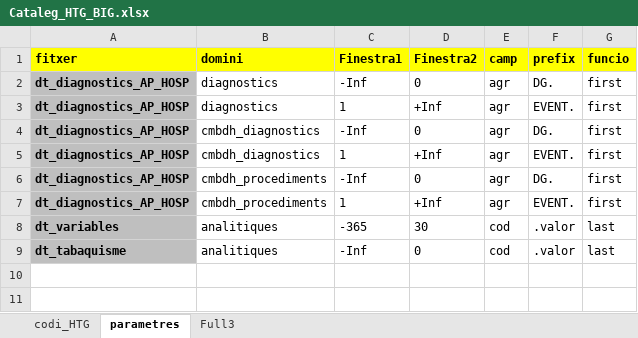
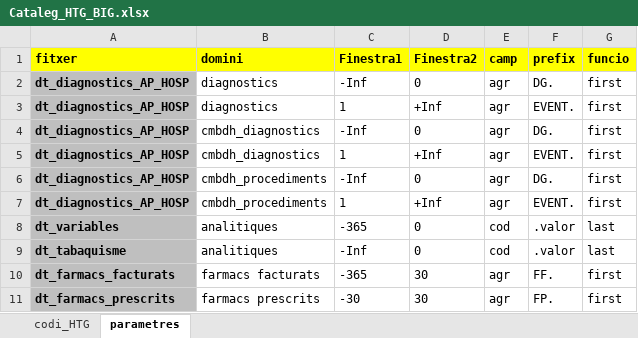
Before and after one commit to USR-DAPCAT/HTG_Cohort, an Excel workbook: Cataleg_HTG_BIG.xlsx, sheet parametres, drawn as a sheet; values as stored, in another font and other column widths than the file's, no borders; the diff names each change by its address in the sheet, - before the commit and + after, or states it on an @@ line.

```diff
--- a/Cataleg_HTG_BIG.xlsx (sheet parametres)
+++ b/Cataleg_HTG_BIG.xlsx (sheet parametres)
-sheet tab: Full3
-D8 (Finestra2): 30
+D8 (Finestra2): 0
+row 10: dt_farmacs_facturats | farmacs facturats | -365 | 30 | agr | FF. | first
+row 11: dt_farmacs_prescrits | farmacs prescrits | -30 | 30 | agr | FP. | first
```
Also changed, not shown: sheet codi_HTG, 1 other file.
